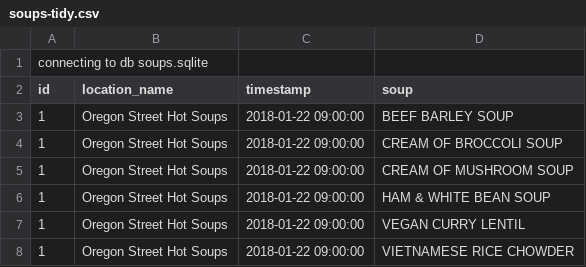
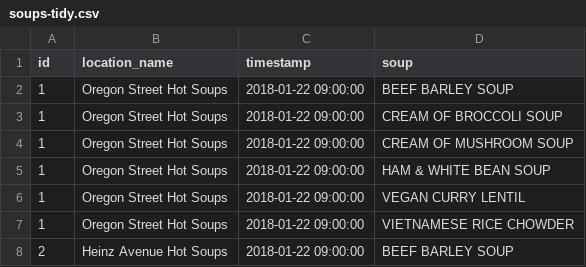
Before and after one commit to audy/berkeley-bowl-soups, a CSV file: soups-tidy.csv, drawn as a sheet; only a part is shown; the shorter side is filled out with more unchanged rows; the diff names each change by its address in the sheet, - before the commit and + after, or states it on an @@ line.

Commit message:
tidier soup dumping

```diff
--- a/soups-tidy.csv
+++ b/soups-tidy.csv
-row 1: connecting to db soups.sqlite
```
Also changed, not shown: 2 other files.
